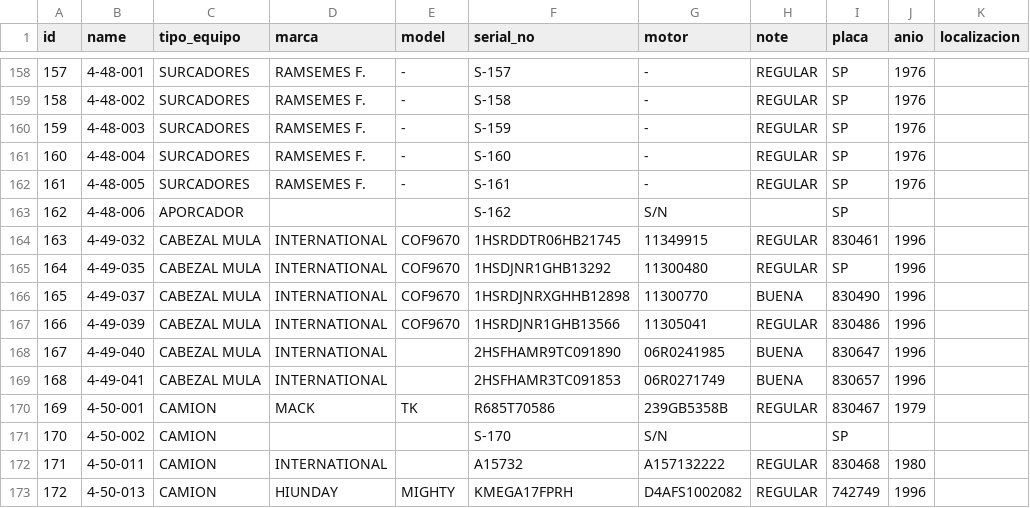
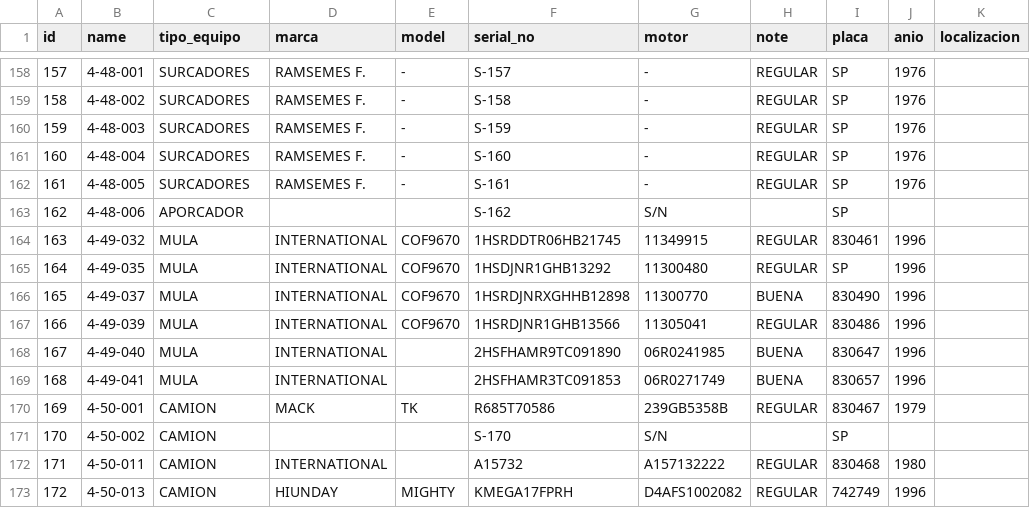
Before and after one commit to ALCONSOFT/fincas_pma, a CSV file: static/xls/maintenance.equipment.csv, drawn as a sheet; only a part is shown, gaps mark what is left out; the diff names each change by its address in the sheet, - before the commit and + after, or states it on an @@ line.

```diff
--- a/static/xls/maintenance.equipment.csv
+++ b/static/xls/maintenance.equipment.csv
-C164:C169 (tipo_equipo): CABEZAL MULA
+C164:C169 (tipo_equipo): MULA
```
Also changed, not shown: static/xls/project.project.csv, 5 other files.
